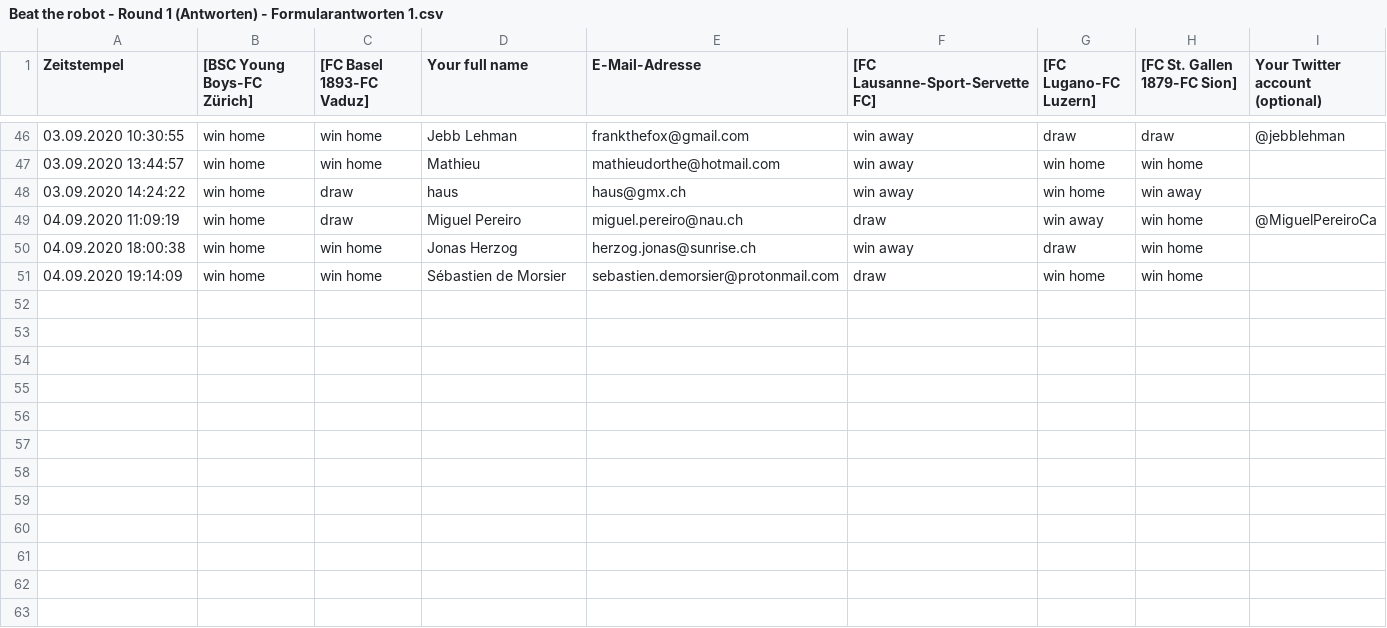
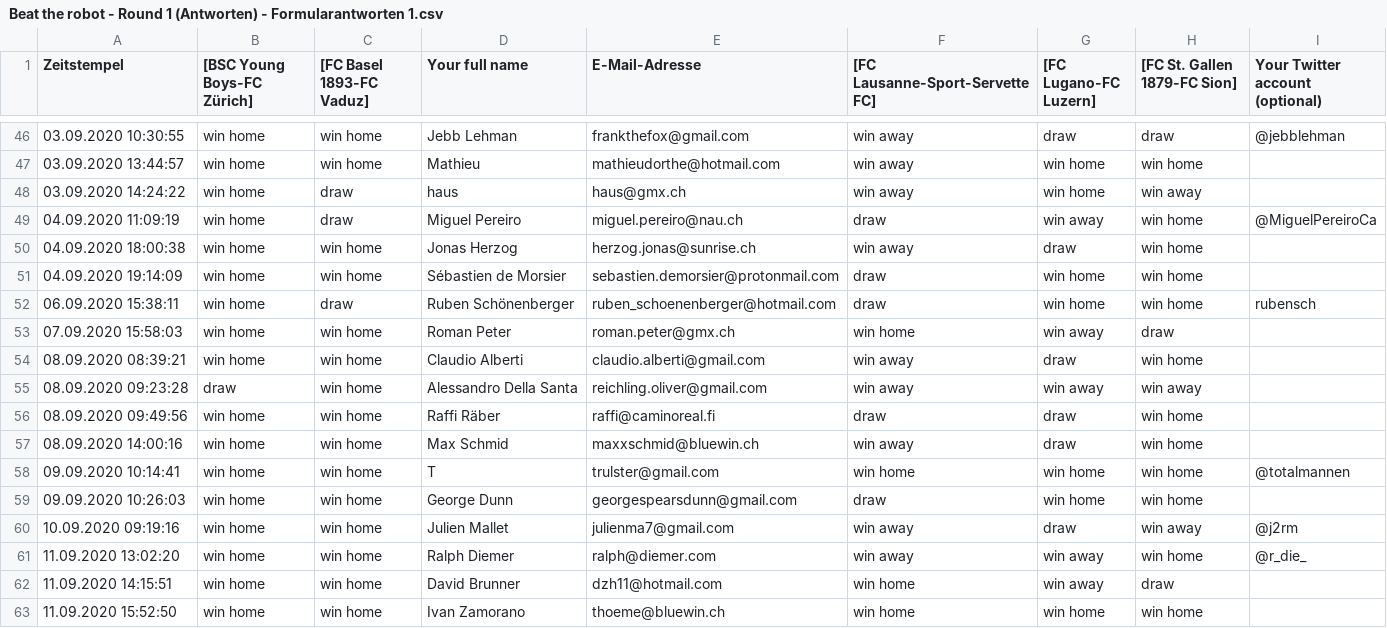
Before and after one commit to awp-finanznachrichten/predictions, a CSV file: BeatTheRobot/Beat the robot - Round 1 (Antworten) - Formularantworten 1.csv, drawn as a sheet; only a part is shown, gaps mark what is left out; the diff names each change by its address in the sheet, - before the commit and + after, or states it on an @@ line.

```diff
--- a/BeatTheRobot/Beat the robot - Round 1 (Antworten) - Formularantworten 1.csv
+++ b/BeatTheRobot/Beat the robot - Round 1 (Antworten) - Formularantworten 1.csv
+row 52: 06.09.2020 15:38:11 | win home | draw | Ruben Schönenberger | ruben_schoenenberger@hotmail.com | draw | win home | win home | rubensch
+row 53: 07.09.2020 15:58:03 | win home | win home | Roman Peter | roman.peter@gmx.ch | win home | win away | draw
+row 54: 08.09.2020 08:39:21 | win home | win home | Claudio Alberti | claudio.alberti@gmail.com | win away | draw | win home
+row 55: 08.09.2020 09:23:28 | draw | win home | Alessandro Della Santa | reichling.oliver@gmail.com | win away | win away | win away
+row 56: 08.09.2020 09:49:56 | win home | win home | Raffi Räber | raffi@caminoreal.fi | draw | draw | win home
+row 57: 08.09.2020 14:00:16 | win home | win home | Max Schmid | maxxschmid@bluewin.ch | win away | draw | win home
+row 58: 09.09.2020 10:14:41 | win home | win home | T | trulster@gmail.com | win home | win home | win home | @totalmannen
+row 59: 09.09.2020 10:26:03 | win home | win home | George Dunn | georgespearsdunn@gmail.com | draw | win home | win home
+row 60: 10.09.2020 09:19:16 | win home | win home | Julien Mallet | julienma7@gmail.com | win away | draw | win away | @j2rm
+row 61: 11.09.2020 13:02:20 | win home | win home | Ralph Diemer | ralph@diemer.com | win away | win away | win home | @r_die_
+row 62: 11.09.2020 14:15:51 | win home | win home | David Brunner | dzh11@hotmail.com | win home | win away | draw
+row 63: 11.09.2020 15:52:50 | win home | win home | Ivan Zamorano | thoeme@bluewin.ch | win home | win home | win home
```
Also changed, not shown: 6 other files.
